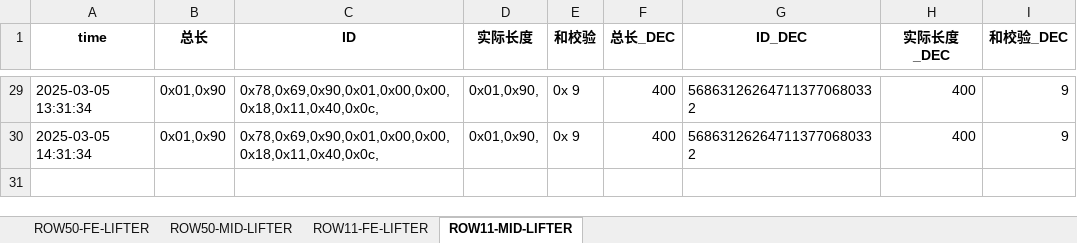
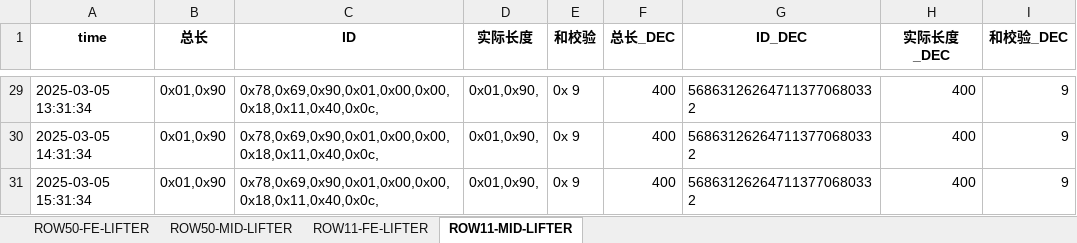
Before and after one commit to weichencsu/amman2503, an Excel workbook: SAG2_sensor_data_with_decimal_filtered_updated.xlsx, sheet ROW11-MID-LIFTER, drawn as a sheet; only a part is shown, gaps mark what is left out; values as stored, in another font and other column widths than the file's, no borders; the diff names each change by its address in the sheet, - before the commit and + after, or states it on an @@ line.

```diff
--- a/SAG2_sensor_data_with_decimal_filtered_updated.xlsx (sheet ROW11-MID-LIFTER)
+++ b/SAG2_sensor_data_with_decimal_filtered_updated.xlsx (sheet ROW11-MID-LIFTER)
+row 31: 2025-03-05 15:31:34 | 0x01,0x90 | 0x78,0x69,0x90,0x01,0x00,0x00,0x18,0x11,0x40,0x0c, | 0x01,0x90, | 0x 9 | 400 | 568631262647113770680332 | 400 | 9
```
Also changed, not shown: sheet ROW50-FE-LIFTER, sheet ROW11-FE-LIFTER, sheet ROW50-MID-LIFTER.
